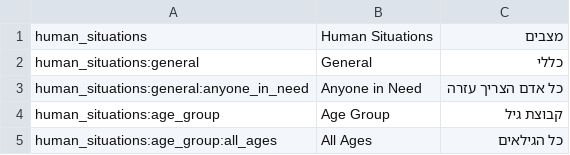
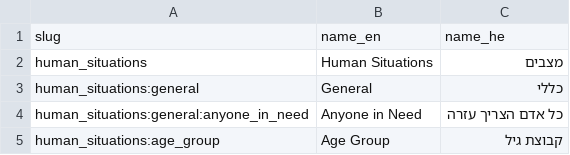
Before and after one commit to hasadna/openeligibility, a CSV file: formats/situations.csv, drawn as a sheet; only a part is shown; the shorter side is filled out with more unchanged rows; the diff names each change by its address in the sheet, - before the commit and + after, or states it on an @@ line.

Commit message:
Headers for situations.

```diff
--- a/formats/situations.csv
+++ b/formats/situations.csv
+row 1: slug | name_en | name_he
```
Also changed, not shown: 1 other file.
